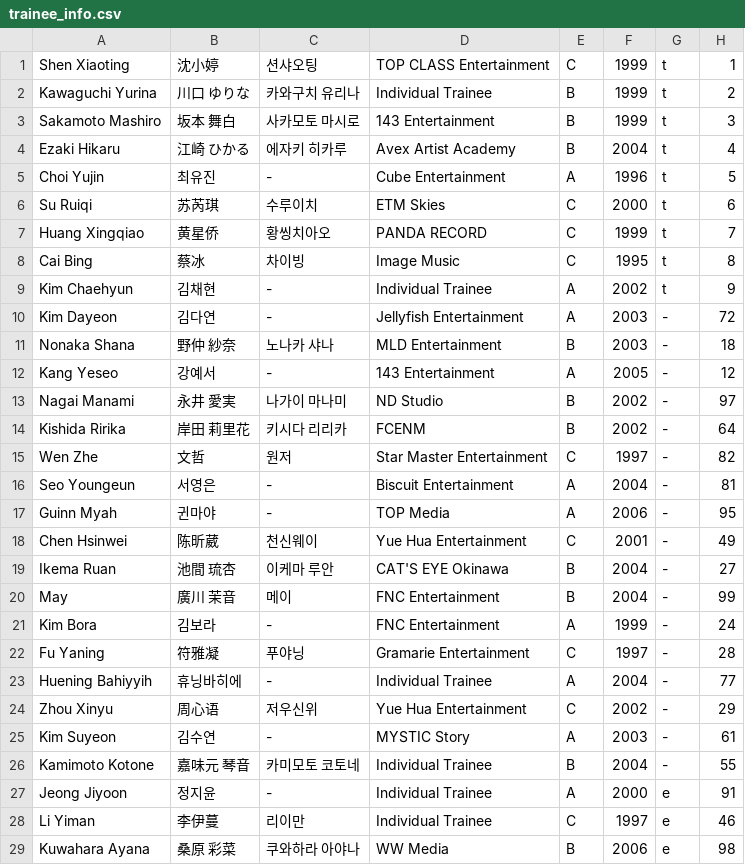
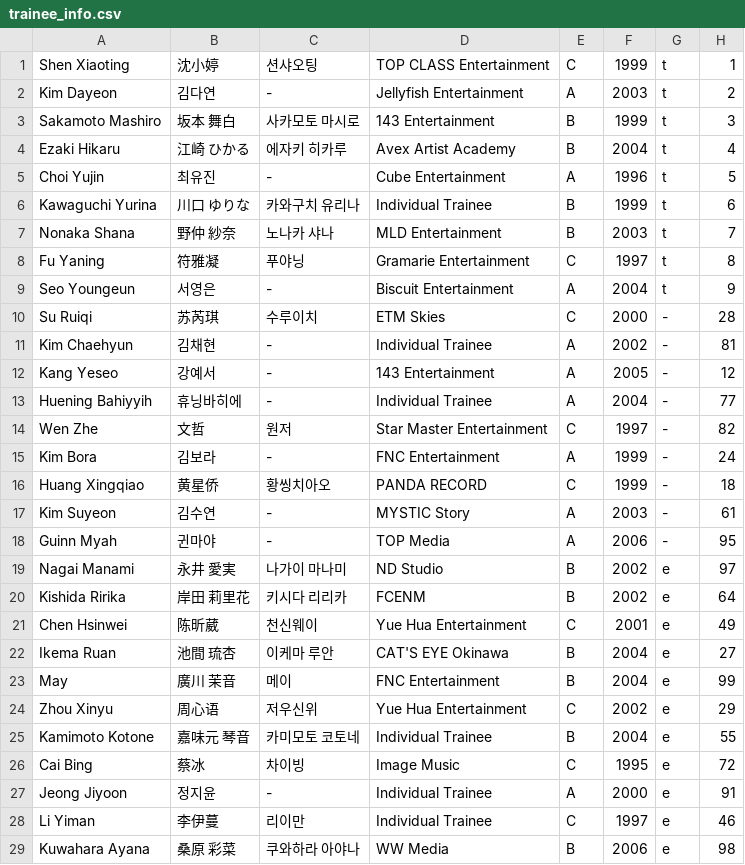
Before and after one commit to tinkatonz/elite-class-ranker, a CSV file: trainee_info.csv, drawn as a sheet; only a part is shown; the diff covers the shown part only.

Commit message:
third eliminations update

```diff
--- a/trainee_info.csv
+++ b/trainee_info.csv
@@ -1,3 +1,3 @@
 "Shen Xiaoting","沈小婷","션샤오팅","TOP CLASS Entertainment","C","1999","t","1"
-"Kawaguchi Yurina","川口 ゆりな","카와구치 유리나","Individual Trainee","B","1999","t","2"
+"Kim Dayeon","김다연","-","Jellyfish Entertainment","A","2003","t","2"
 "Sakamoto Mashiro","坂本 舞白","사카모토 마시로","143 Entertainment","B","1999","t","3"
@@ -5,23 +5,23 @@
 "Choi Yujin","최유진","-","Cube Entertainment","A","1996","t","5"
-"Su Ruiqi","苏芮琪","수루이치","ETM Skies","C","2000","t","6"
-"Huang Xingqiao","黄星侨","황씽치아오","PANDA RECORD","C","1999","t","7"
-"Cai Bing","蔡冰","차이빙","Image Music","C","1995","t","8"
-"Kim Chaehyun","김채현","-","Individual Trainee","A","2002","t","9"
-"Kim Dayeon","김다연","-","Jellyfish Entertainment","A","2003","-","72"
-"Nonaka Shana","野仲 紗奈","노나카 샤나","MLD Entertainment","B","2003","-","18"
+"Kawaguchi Yurina","川口 ゆりな","카와구치 유리나","Individual Trainee","B","1999","t","6"
+"Nonaka Shana","野仲 紗奈","노나카 샤나","MLD Entertainment","B","2003","t","7"
+"Fu Yaning","符雅凝","푸야닝","Gramarie Entertainment","C","1997","t","8"
+"Seo Youngeun","서영은","-","Biscuit Entertainment","A","2004","t","9"
+"Su Ruiqi","苏芮琪","수루이치","ETM Skies","C","2000","-","28"
+"Kim Chaehyun","김채현","-","Individual Trainee","A","2002","-","81"
 "Kang Yeseo","강예서","-","143 Entertainment","A","2005","-","12"
-"Nagai Manami","永井 愛実","나가이 마나미","ND Studio","B","2002","-","97"
-"Kishida Ririka","岸田 莉里花","키시다 리리카","FCENM","B","2002","-","64"
+"Huening Bahiyyih","휴닝바히에","-","Individual Trainee","A","2004","-","77"
 "Wen Zhe","文哲","원저","Star Master Entertainment","C","1997","-","82"
-"Seo Youngeun","서영은","-","Biscuit Entertainment","A","2004","-","81"
+"Kim Bora","김보라","-","FNC Entertainment","A","1999","-","24"
+"Huang Xingqiao","黄星侨","황씽치아오","PANDA RECORD","C","1999","-","18"
+"Kim Suyeon","김수연","-","MYSTIC Story","A","2003","-","61"
 "Guinn Myah","귄마야","-","TOP Media","A","2006","-","95"
-"Chen Hsinwei","陈昕葳","천신웨이","Yue Hua Entertainment","C","2001","-","49"
-"Ikema Ruan","池間 琉杏","이케마 루안","CAT'S EYE Okinawa","B","2004","-","27"
-"May","廣川 茉音","메이","FNC Entertainment","B","2004","-","99"
-"Kim Bora","김보라","-","FNC Entertainment","A","1999","-","24"
-"Fu Yaning","符雅凝","푸야닝","Gramarie Entertainment","C","1997","-","28"
-"Huening Bahiyyih","휴닝바히에","-","Individual Trainee","A","2004","-","77"
-"Zhou Xinyu","周心语","저우신위","Yue Hua Entertainment","C","2002","-","29"
-"Kim Suyeon","김수연","-","MYSTIC Story","A","2003","-","61"
-"Kamimoto Kotone","嘉味元 琴音","카미모토 코토네","Individual Trainee","B","2004","-","55"
+"Nagai Manami","永井 愛実","나가이 마나미","ND Studio","B","2002","e","97"
+"Kishida Ririka","岸田 莉里花","키시다 리리카","FCENM","B","2002","e","64"
+"Chen Hsinwei","陈昕葳","천신웨이","Yue Hua Entertainment","C","2001","e","49"
+"Ikema Ruan","池間 琉杏","이케마 루안","CAT'S EYE Okinawa","B","2004","e","27"
+"May","廣川 茉音","메이","FNC Entertainment","B","2004","e","99"
+"Zhou Xinyu","周心语","저우신위","Yue Hua Entertainment","C","2002","e","29"
+"Kamimoto Kotone","嘉味元 琴音","카미모토 코토네","Individual Trainee","B","2004","e","55"
+"Cai Bing","蔡冰","차이빙","Image Music","C","1995","e","72"
 "Jeong Jiyoon","정지윤","-","Individual Trainee","A","2000","e","91"
```
Also changed, not shown: 1 edited cell elsewhere in this file.
